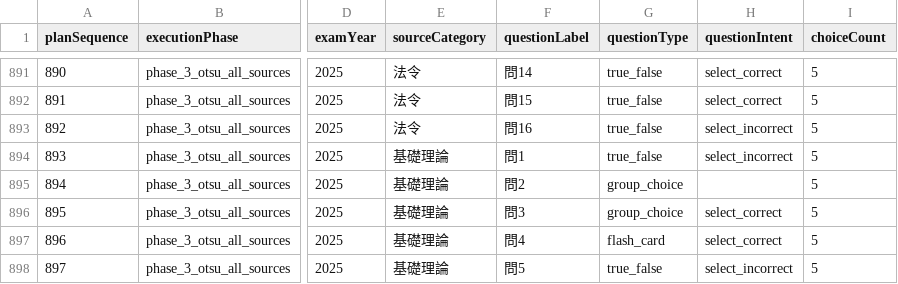
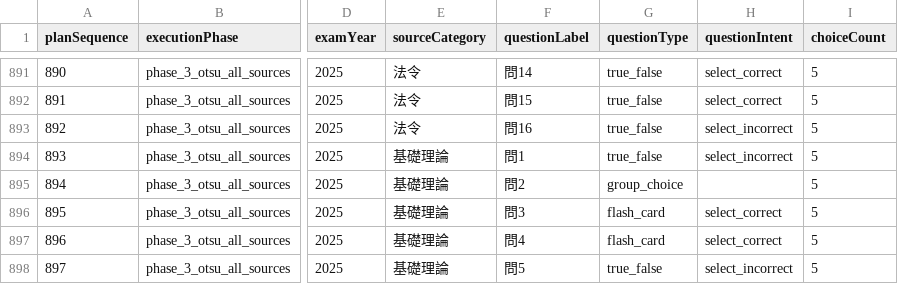
Before and after one commit to yuki-mats/exam_scraper, a TSV file: docs/goals/gas-shunin-01-04-full-pass/notes/question-plan/all_questions_plan.tsv, drawn as a sheet; only a part is shown, gaps mark what is left out; the diff names each change by its address in the sheet, - before the commit and + after, or states it on an @@ line.

Commit message:
Refine gas shunin otsu 2025 q3 review type

```diff
--- a/docs/goals/gas-shunin-01-04-full-pass/notes/question-plan/all_questions_plan.tsv
+++ b/docs/goals/gas-shunin-01-04-full-pass/notes/question-plan/all_questions_plan.tsv
-G896 (questionType): group_choice
+G896 (questionType): flash_card
```
Also changed, not shown: 5 other files.
